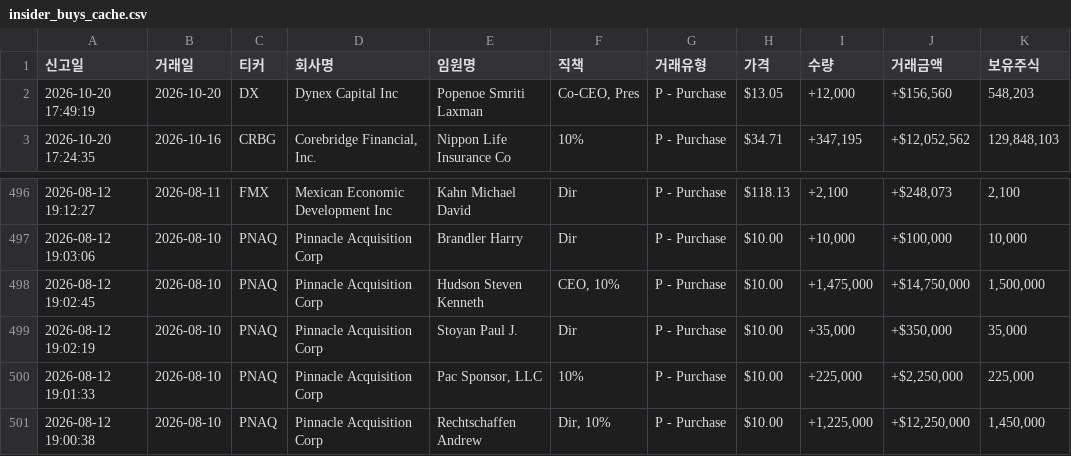
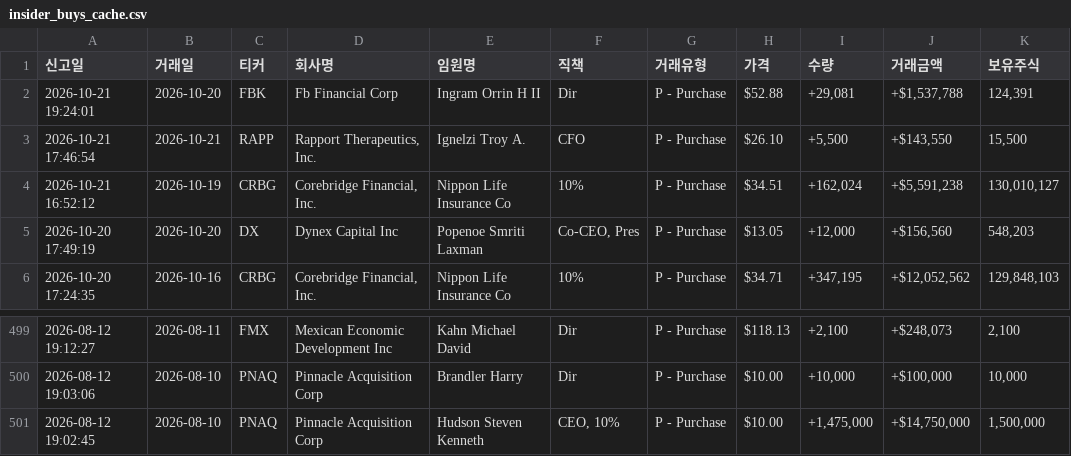
Before and after one commit to dicacros-gif/claude, a CSV file: data/insider_buys_cache.csv, drawn as a sheet; only a part is shown, gaps mark what is left out; removed rows and columns are numbered as before the commit, all else as after; the diff names each change by its address in the sheet, - before the commit and + after, or states it on an @@ line.

```diff
--- a/data/insider_buys_cache.csv
+++ b/data/insider_buys_cache.csv
+row 2: 2026-10-21 19:24:01 | 2026-10-20 | FBK | Fb Financial Corp | Ingram Orrin H II | Dir | P - Purchase | $52.88 | +29,081 | +$1,537,788 | 124,391
+row 3: 2026-10-21 17:46:54 | 2026-10-21 | RAPP | Rapport Therapeutics, Inc. | Ignelzi Troy A. | CFO | P - Purchase | $26.10 | +5,500 | +$143,550 | 15,500
+row 4: 2026-10-21 16:52:12 | 2026-10-19 | CRBG | Corebridge Financial, Inc. | Nippon Life Insurance Co | 10% | P - Purchase | $34.51 | +162,024 | +$5,591,238 | 130,010,127
-row 499: 2026-08-12 19:02:19 | 2026-08-10 | PNAQ | Pinnacle Acquisition Corp | Stoyan Paul J. | Dir | P - Purchase | $10.00 | +35,000 | +$350,000 | 35,000
-row 500: 2026-08-12 19:01:33 | 2026-08-10 | PNAQ | Pinnacle Acquisition Corp | Pac Sponsor, LLC | 10% | P - Purchase | $10.00 | +225,000 | +$2,250,000 | 225,000
-row 501: 2026-08-12 19:00:38 | 2026-08-10 | PNAQ | Pinnacle Acquisition Corp | Rechtschaffen Andrew | Dir, 10% | P - Purchase | $10.00 | +1,225,000 | +$12,250,000 | 1,450,000
```
Also changed, not shown: 6 other files.
